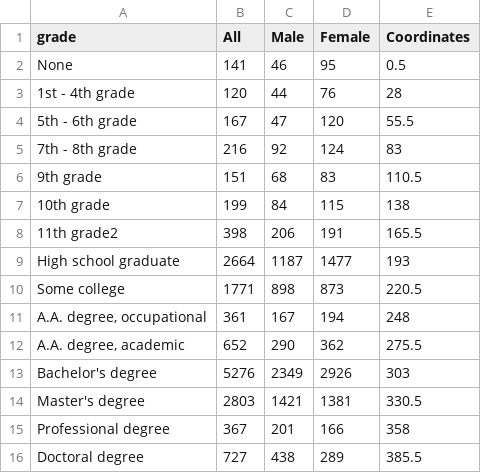
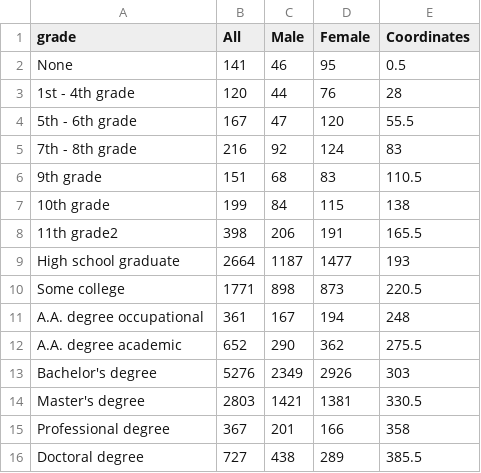
Before and after one commit to brendantran/info474-final-project, a CSV file: final_project/csv/educational-attainment-asian.csv, drawn as a sheet.

```diff
--- a/final_project/csv/educational-attainment-asian.csv
+++ b/final_project/csv/educational-attainment-asian.csv
@@ -10,4 +10,4 @@ High school graduate,2664,1187,1477,193
 Some college,1771,898,873,220.5
-"A.A. degree, occupational",361,167,194,248
-"A.A. degree, academic",652,290,362,275.5
+A.A. degree occupational,361,167,194,248
+A.A. degree academic,652,290,362,275.5
 Bachelor's degree,5276,2349,2926,303
```
Also changed, not shown: final_project/csv/educational-attainment-all.csv, 3 other files.
